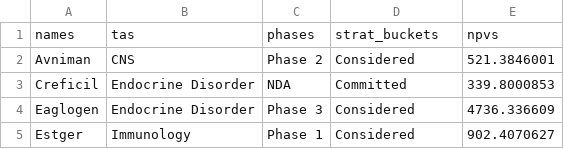
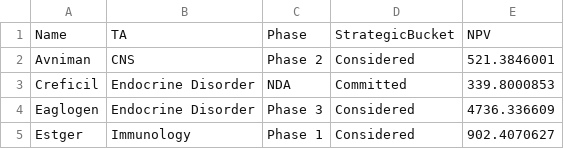
Before and after one commit to danenrich/d3_training, a CSV file: bingo_data.csv, drawn as a sheet; only a part is shown; removed rows and columns are numbered as before the commit, all else as after; the diff names each change by its address in the sheet, - before the commit and + after, or states it on an @@ line.

Commit message:
Made the attribute names the same as labels.

```diff
--- a/bingo_data.csv
+++ b/bingo_data.csv
-row 1: names | tas | phases | strat_buckets | npvs
+row 1: Name | TA | Phase | StrategicBucket | NPV
```
Also changed, not shown: 1 other file.
